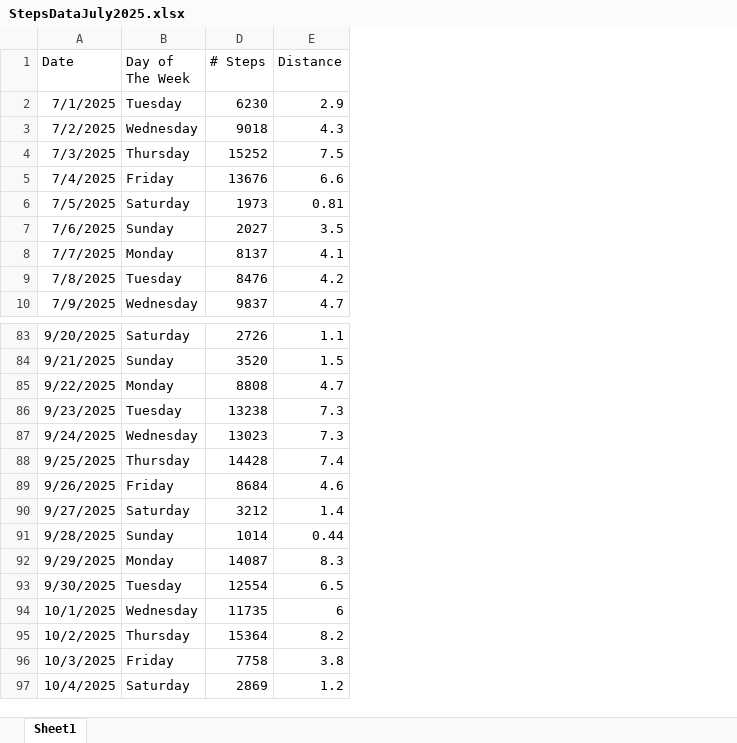
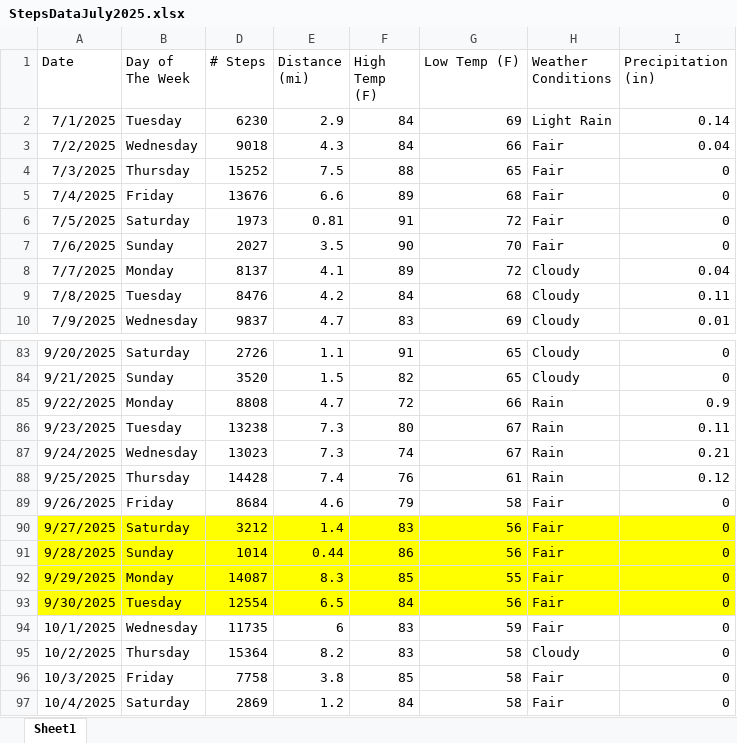
Before and after one commit to smchugg16/StepsDataProject, an Excel workbook: StepsDataJuly2025.xlsx, sheet Sheet1, drawn as a sheet; only a part is shown, gaps mark what is left out; values as stored, in another font and other column widths than the file's, no borders; the diff names each change by its address in the sheet, - before the commit and + after, or states it on an @@ line.

Commit message:
Add files via upload

```diff
--- a/StepsDataJuly2025.xlsx (sheet Sheet1)
+++ b/StepsDataJuly2025.xlsx (sheet Sheet1)
+column F (High Temp (F)), rows 2-10: 84 | 84 | 88 | 89 | 91 | 90 | 89 | 84 | 83; rows 83-97: 91 | 82 | 72 | 80 | 74 | 76 | 79 | 83 | 86 | 85 | 84 | 83 | 83 | 85 | 84
+column G (Low Temp (F)), rows 2-10: 69 | 66 | 65 | 68 | 72 | 70 | 72 | 68 | 69; rows 83-97: 65 | 65 | 66 | 67 | 67 | 61 | 58 | 56 | 56 | 55 | 56 | 59 | 58 | 58 | 58
+column H (Weather Conditions), rows 2-10: Light Rain | Fair | Fair | Fair | Fair | Fair | Cloudy | Cloudy | Cloudy; rows 83-97: Cloudy | Cloudy | Rain | Rain | Rain | Rain | Fair | Fair | Fair | Fair | Fair | Fair | Cloudy | Fair | Fair
+column I (Precipitation (in)), rows 2-10: 0.14 | 0.04 | 0 | 0 | 0 | 0 | 0.04 | 0.11 | 0.01; rows 83-97: 0 | 0 | 0.9 | 0.11 | 0.21 | 0.12 | 0 | 0 | 0 | 0 | 0 | 0 | 0 | 0 | 0
-E1: Distance
+E1: Distance (mi)
-A90:B93 fill: none
+A90:B93 fill: #FFFF00
-D90:E93 fill: none
+D90:E93 fill: #FFFF00
```
